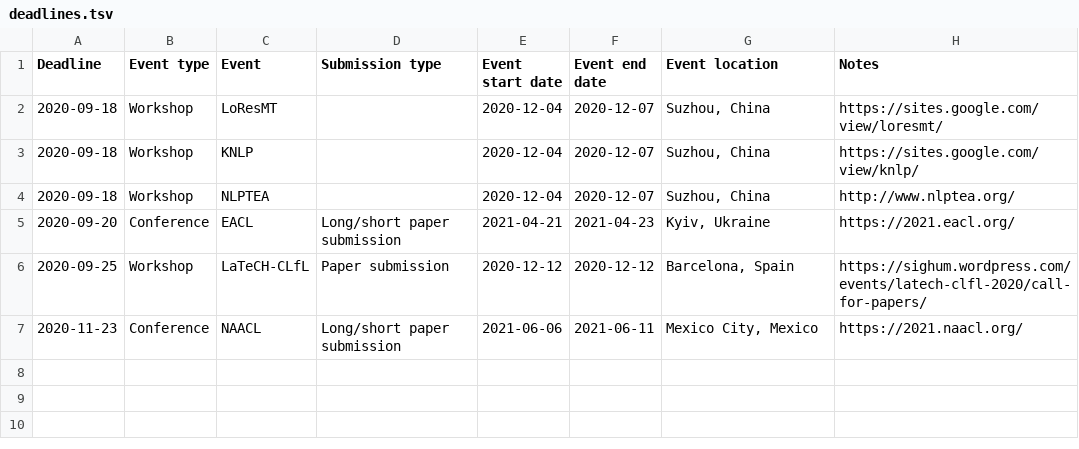
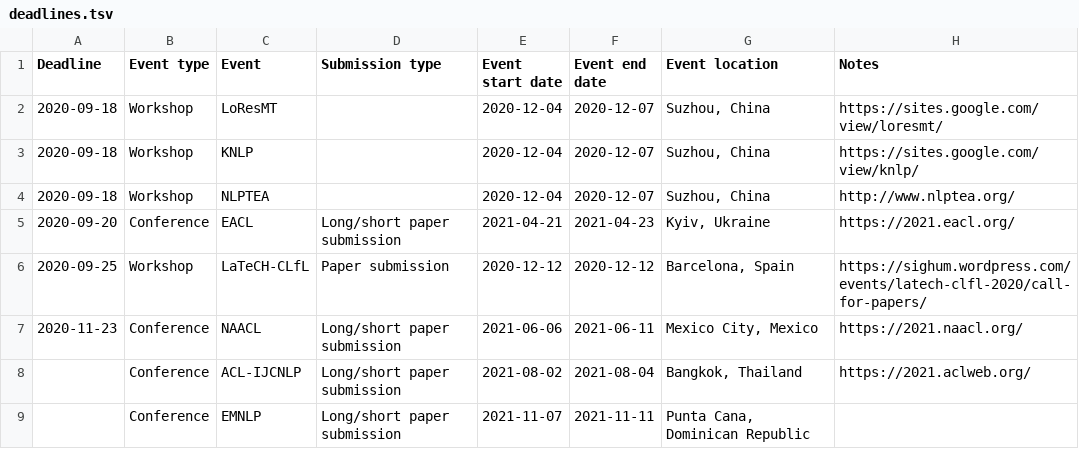
Before and after one commit to dowobeha/deadlines, a TSV file: deadlines.tsv, drawn as a sheet.

Commit message:
Update deadlines.tsv

```diff
--- a/deadlines.tsv
+++ b/deadlines.tsv
@@ -7 +7,3 @@ Deadline	Event type	Event	Submission type	Event start date	Event end date	Event
 2020-11-23	Conference	NAACL	Long/short paper submission	2021-06-06	2021-06-11	Mexico City, Mexico	https://2021.naacl.org/
+	Conference	ACL-IJCNLP	Long/short paper submission	2021-08-02	2021-08-04	Bangkok, Thailand	https://2021.aclweb.org/
+	Conference	EMNLP	Long/short paper submission	2021-11-07	2021-11-11	Punta Cana, Dominican Republic	
```
